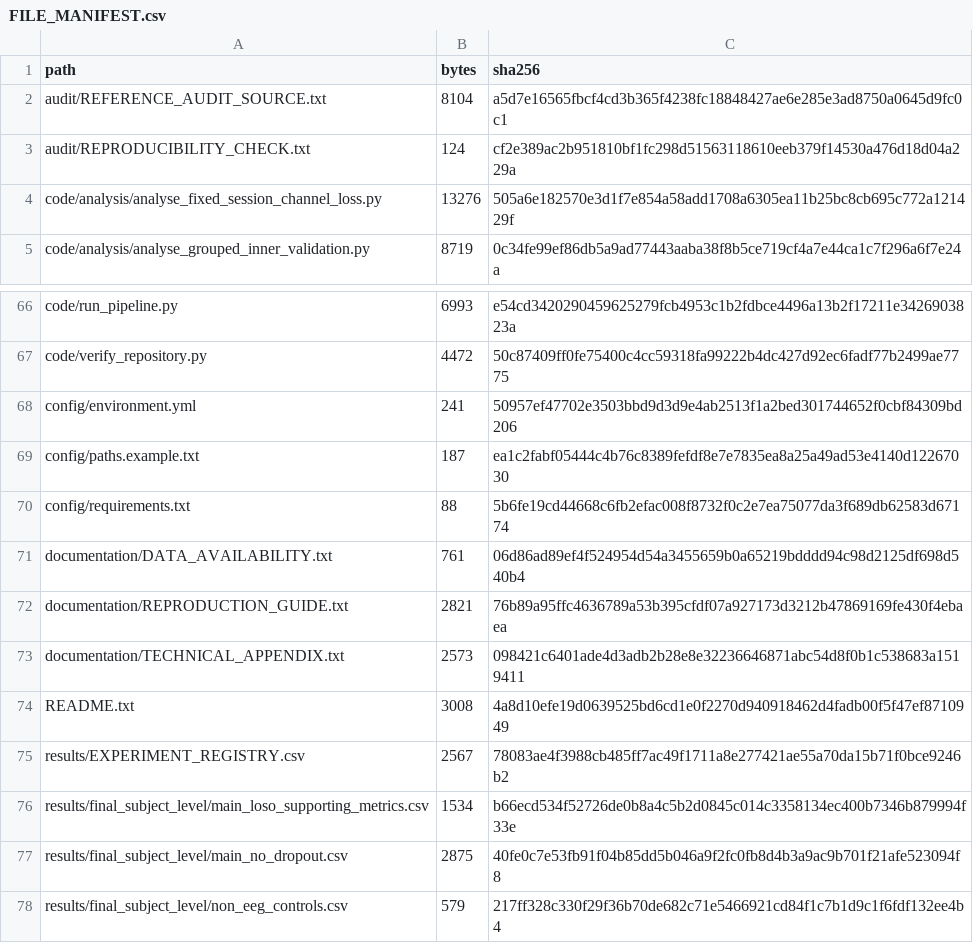
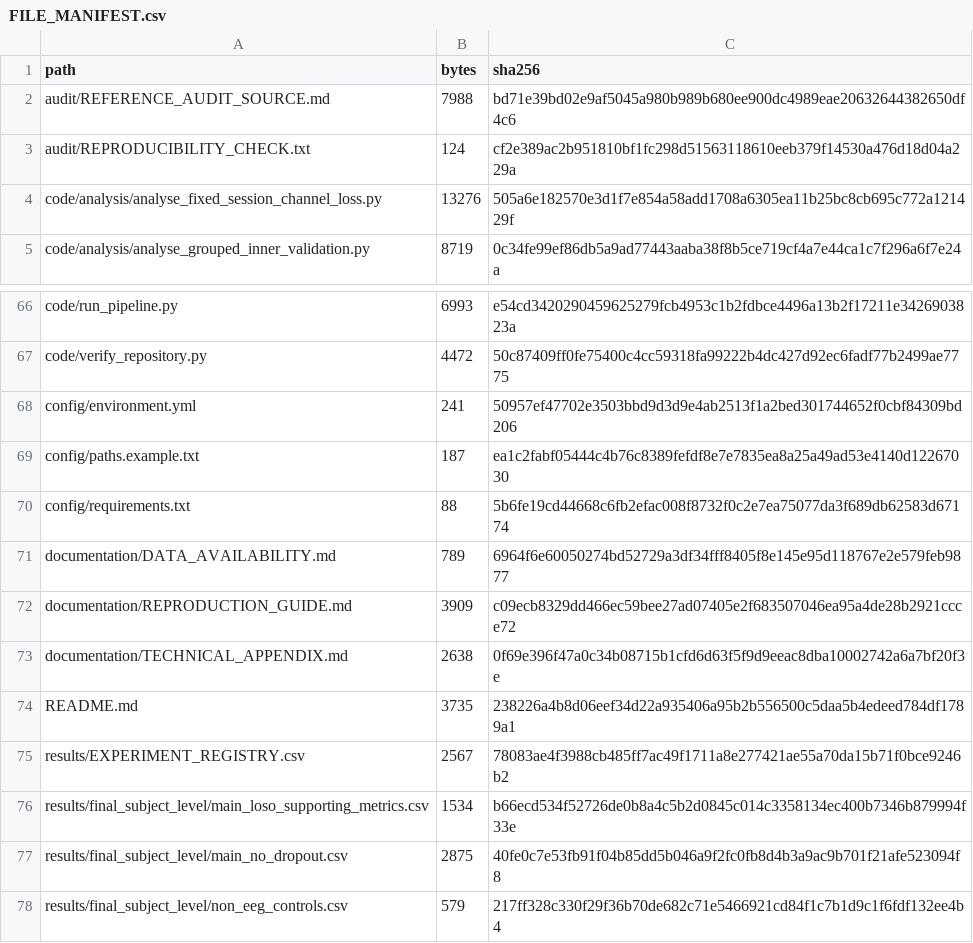
Before and after one commit to Beautifullyl/robust-eeg-word-decoding, a CSV file: audit/FILE_MANIFEST.csv, drawn as a sheet; only a part is shown, gaps mark what is left out; removed rows and columns are numbered as before the commit, all else as after; the diff names each change by its address in the sheet, - before the commit and + after, or states it on an @@ line.

```diff
--- a/audit/FILE_MANIFEST.csv
+++ b/audit/FILE_MANIFEST.csv
-row 2: audit/REFERENCE_AUDIT_SOURCE.txt | 8104 | a5d7e16565fbcf4cd3b365f4238fc18848427ae6e285e3ad8750a0645d9fc0c1
+row 2: audit/REFERENCE_AUDIT_SOURCE.md | 7988 | bd71e39bd02e9af5045a980b989b680ee900dc4989eae20632644382650df4c6
-row 71: documentation/DATA_AVAILABILITY.txt | 761 | 06d86ad89ef4f524954d54a3455659b0a65219bdddd94c98d2125df698d540b4
-row 72: documentation/REPRODUCTION_GUIDE.txt | 2821 | 76b89a95ffc4636789a53b395cfdf07a927173d3212b47869169fe430f4ebaea
-row 73: documentation/TECHNICAL_APPENDIX.txt | 2573 | 098421c6401ade4d3adb2b28e8e32236646871abc54d8f0b1c538683a1519411
-row 74: README.txt | 3008 | 4a8d10efe19d0639525bd6cd1e0f2270d940918462d4fadb00f5f47ef8710949
+row 71: documentation/DATA_AVAILABILITY.md | 789 | 6964f6e60050274bd52729a3df34fff8405f8e145e95d118767e2e579feb9877
+row 72: documentation/REPRODUCTION_GUIDE.md | 3909 | c09ecb8329dd466ec59bee27ad07405e2f683507046ea95a4de28b2921ccce72
+row 73: documentation/TECHNICAL_APPENDIX.md | 2638 | 0f69e396f47a0c34b08715b1cfd6d63f5f9d9eeac8dba10002742a6a7bf20f3e
+row 74: README.md | 3735 | 238226a4b8d06eef34d22a935406a95b2b556500c5daa5b4edeed784df1789a1
```
Also changed, not shown: 5 other files.
